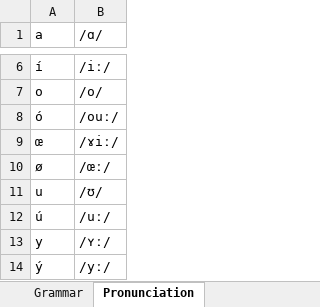
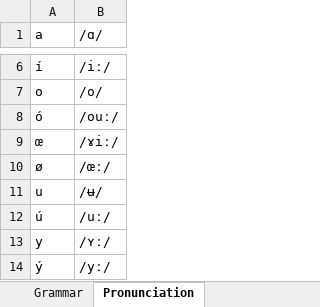
Before and after one commit to Oneo64/Aldraheimr2ndEdition, an Excel workbook: Literature/Languages/Northmannish.xlsx, sheet Pronunciation, drawn as a sheet; only a part is shown, gaps mark what is left out; values as stored, in another font and other column widths than the file's, no borders; charts and pictures not drawn; the diff names each change by its address in the sheet, - before the commit and + after, or states it on an @@ line.

```diff
--- a/Literature/Languages/Northmannish.xlsx (sheet Pronunciation)
+++ b/Literature/Languages/Northmannish.xlsx (sheet Pronunciation)
-B11 (/ɑ/): /ʊ/
+B11 (/ɑ/): /ʉ/
```
Also changed, not shown: sheet Lexicon.
